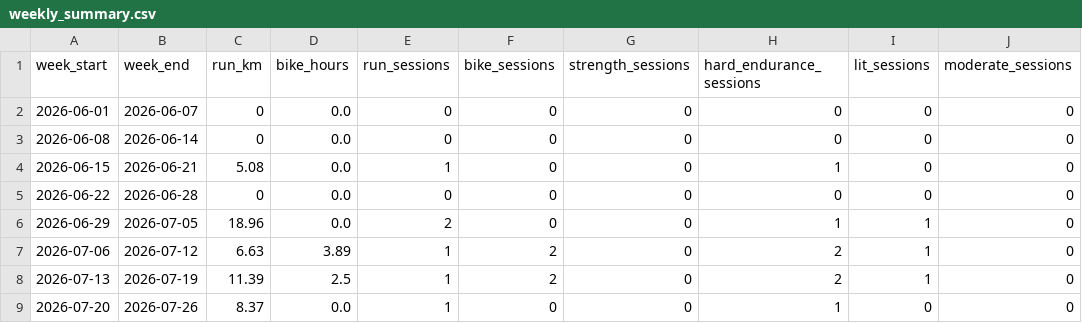
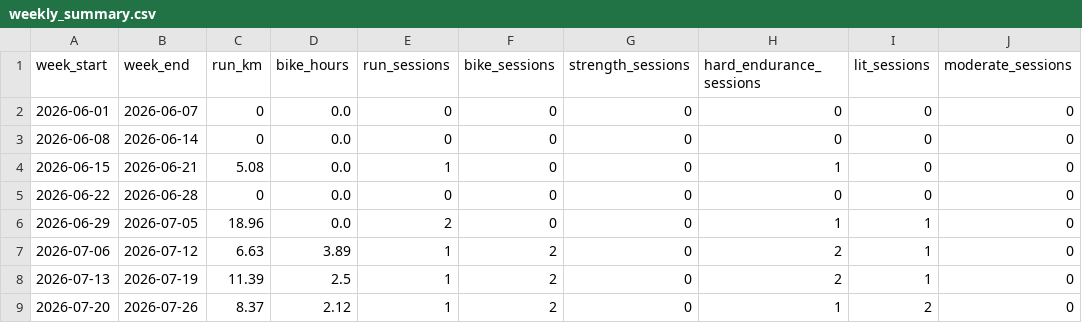
Before and after one commit to Physix21/LaufCoach, a CSV file: data/processed/weekly_summary.csv, drawn as a sheet; only a part is shown; the diff names each change by its address in the sheet, - before the commit and + after, or states it on an @@ line.

```diff
--- a/data/processed/weekly_summary.csv
+++ b/data/processed/weekly_summary.csv
-D9 (bike_hours): 0.0
+D9 (bike_hours): 2.12
-F9 (bike_sessions): 0
+F9 (bike_sessions): 2
-I9 (lit_sessions): 0
+I9 (lit_sessions): 2
```
Also changed, not shown: data/processed/activities.csv, data/processed/splits.csv, 8 other files.
